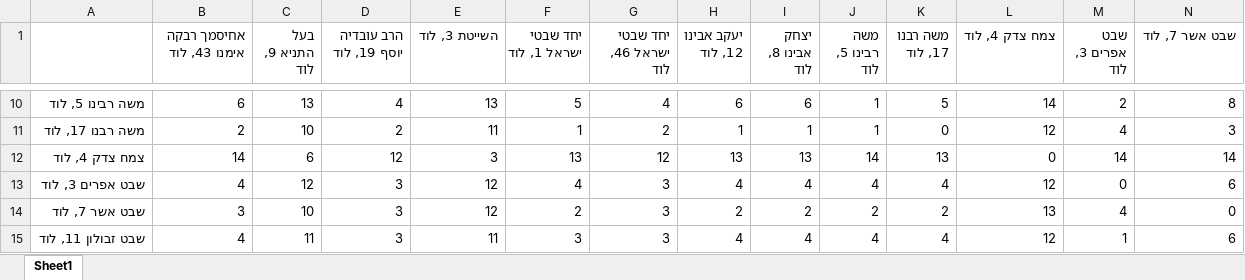
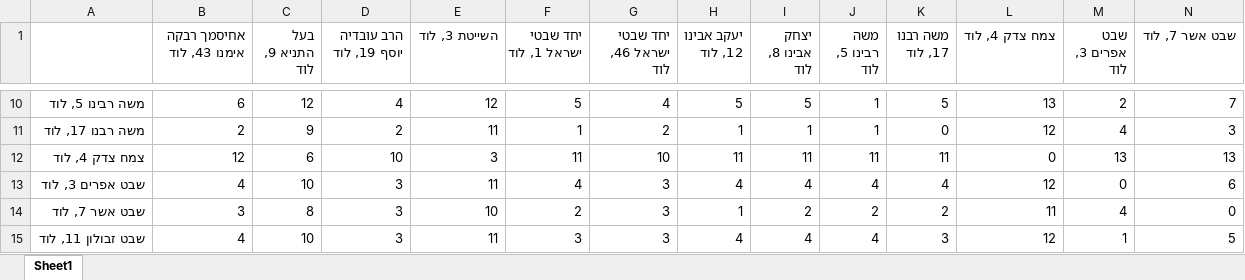
Before and after one commit to talyaharband/routecraft, an Excel workbook: addresses/mock_google_data/distance_matrices/05_distance_matrix_group-0.xlsx, sheet Sheet1, drawn as a sheet; only a part is shown, gaps mark what is left out; values as stored, in another font and other column widths than the file's, no borders; the diff covers the shown part only; the diff names each change by its address in the sheet, - before the commit and + after, or states it on an @@ line.

```diff
--- a/addresses/mock_google_data/distance_matrices/05_distance_matrix_group-0.xlsx (sheet Sheet1)
+++ b/addresses/mock_google_data/distance_matrices/05_distance_matrix_group-0.xlsx (sheet Sheet1)
-C10 (בעל התניא 9, לוד): 13
+C10 (בעל התניא 9, לוד): 12
-E10 (השייטת 3, לוד): 13
+E10 (השייטת 3, לוד): 12
-H10 (יעקב אבינו 12, לוד): 6
+H10 (יעקב אבינו 12, לוד): 5
-I10 (יצחק אבינו 8, לוד): 6
+I10 (יצחק אבינו 8, לוד): 5
-L10 (צמח צדק 4, לוד): 14
+L10 (צמח צדק 4, לוד): 13
-N10 (שבט אשר 7, לוד): 8
+N10 (שבט אשר 7, לוד): 7
-C11 (בעל התניא 9, לוד): 10
+C11 (בעל התניא 9, לוד): 9
-B12 (אחיסמך רבקה אימנו 43, לוד): 14
+B12 (אחיסמך רבקה אימנו 43, לוד): 12
-D12 (הרב עובדיה יוסף 19, לוד): 12
+D12 (הרב עובדיה יוסף 19, לוד): 10
-F12 (יחד שבטי ישראל 1, לוד): 13
+F12 (יחד שבטי ישראל 1, לוד): 11
-G12 (יחד שבטי ישראל 46, לוד): 12
+G12 (יחד שבטי ישראל 46, לוד): 10
-H12 (יעקב אבינו 12, לוד): 13
+H12 (יעקב אבינו 12, לוד): 11
-I12 (יצחק אבינו 8, לוד): 13
+I12 (יצחק אבינו 8, לוד): 11
-J12 (משה רבינו 5, לוד): 14
+J12 (משה רבינו 5, לוד): 11
-K12 (משה רבנו 17, לוד): 13
+K12 (משה רבנו 17, לוד): 11
-M12 (שבט אפרים 3, לוד): 14
+M12 (שבט אפרים 3, לוד): 13
-N12 (שבט אשר 7, לוד): 14
+N12 (שבט אשר 7, לוד): 13
-C13 (בעל התניא 9, לוד): 12
+C13 (בעל התניא 9, לוד): 10
-E13 (השייטת 3, לוד): 12
+E13 (השייטת 3, לוד): 11
-C14 (בעל התניא 9, לוד): 10
+C14 (בעל התניא 9, לוד): 8
-E14 (השייטת 3, לוד): 12
+E14 (השייטת 3, לוד): 10
-H14 (יעקב אבינו 12, לוד): 2
+H14 (יעקב אבינו 12, לוד): 1
-L14 (צמח צדק 4, לוד): 13
+L14 (צמח צדק 4, לוד): 11
-C15 (בעל התניא 9, לוד): 11
+C15 (בעל התניא 9, לוד): 10
-K15 (משה רבנו 17, לוד): 4
+K15 (משה רבנו 17, לוד): 3
-N15 (שבט אשר 7, לוד): 6
+N15 (שבט אשר 7, לוד): 5
```
Also changed, not shown: 71 edited cells elsewhere in this sheet, addresses/good_addresses.xlsx, addresses/mock_google_data/distance_coords_cache.xlsx, 9 other files.
